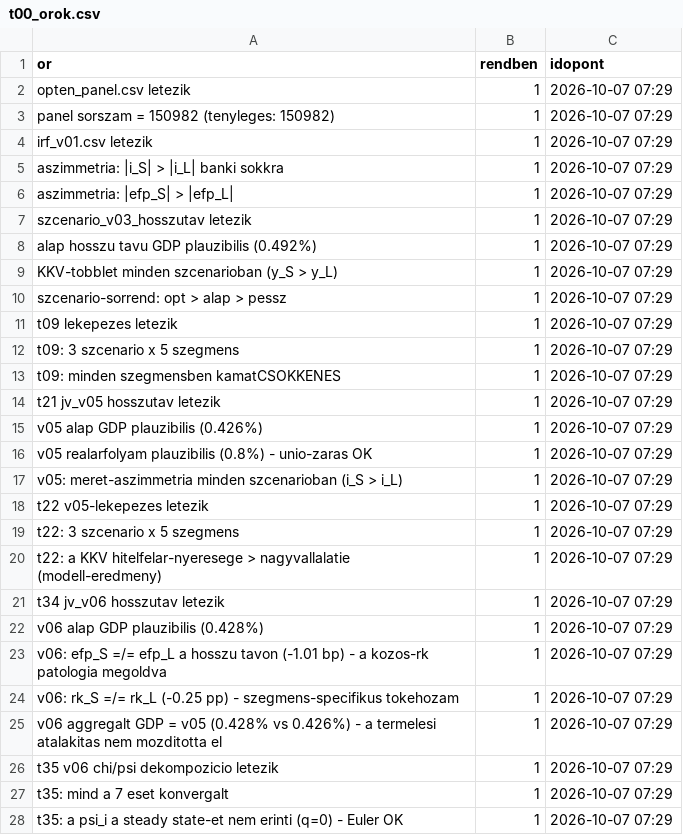
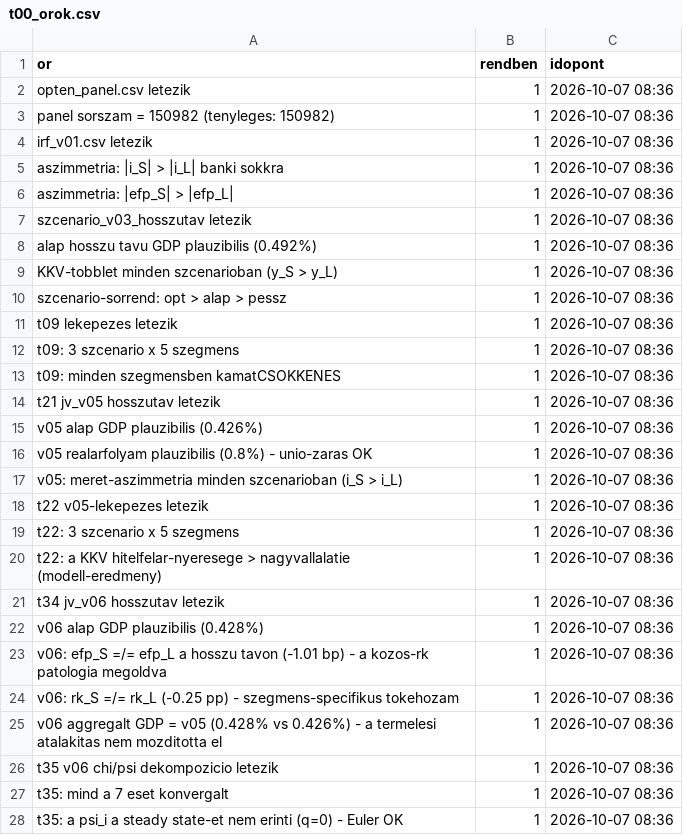
Before and after one commit to matyastamas02/DSGE_mkik, a CSV file: output/tables/t00_orok.csv, drawn as a sheet; only a part is shown; the diff covers the shown part only.

```diff
--- a/output/tables/t00_orok.csv
+++ b/output/tables/t00_orok.csv
@@ -1,28 +1,28 @@
 or,rendben,idopont
-"opten_panel.csv letezik",1,2026-10-07 07:29
-"panel sorszam = 150982 (tenyleges: 150982)",1,2026-10-07 07:29
-"irf_v01.csv letezik",1,2026-10-07 07:29
-"aszimmetria: |i_S| > |i_L| banki sokkra",1,2026-10-07 07:29
-"aszimmetria: |efp_S| > |efp_L|",1,2026-10-07 07:29
-"szcenario_v03_hosszutav letezik",1,2026-10-07 07:29
-"alap hosszu tavu GDP plauzibilis (0.492%)",1,2026-10-07 07:29
-"KKV-tobblet minden szcenarioban (y_S > y_L)",1,2026-10-07 07:29
-"szcenario-sorrend: opt > alap > pessz",1,2026-10-07 07:29
-"t09 lekepezes letezik",1,2026-10-07 07:29
-"t09: 3 szcenario x 5 szegmens",1,2026-10-07 07:29
-"t09: minden szegmensben kamatCSOKKENES",1,2026-10-07 07:29
-"t21 jv_v05 hosszutav letezik",1,2026-10-07 07:29
-"v05 alap GDP plauzibilis (0.426%)",1,2026-10-07 07:29
-"v05 realarfolyam plauzibilis (0.8%) - unio-zaras OK",1,2026-10-07 07:29
-"v05: meret-aszimmetria minden szcenarioban (i_S > i_L)",1,2026-10-07 07:29
-"t22 v05-lekepezes letezik",1,2026-10-07 07:29
-"t22: 3 szcenario x 5 szegmens",1,2026-10-07 07:29
-"t22: a KKV hitelfelar-nyeresege > nagyvallalatie (modell-eredmeny)",1,2026-10-07 07:29
-"t34 jv_v06 hosszutav letezik",1,2026-10-07 07:29
-"v06 alap GDP plauzibilis (0.428%)",1,2026-10-07 07:29
-"v06: efp_S =/= efp_L a hosszu tavon (-1.01 bp) - a kozos-rk patologia megoldva",1,2026-10-07 07:29
-"v06: rk_S =/= rk_L (-0.25 pp) - szegmens-specifikus tokehozam",1,2026-10-07 07:29
-"v06 aggregalt GDP = v05 (0.428% vs 0.426%) - a termelesi atalakitas nem mozditotta el",1,2026-10-07 07:29
-"t35 v06 chi/psi dekompozicio letezik",1,2026-10-07 07:29
-"t35: mind a 7 eset konvergalt",1,2026-10-07 07:29
-"t35: a psi_i a steady state-et nem erinti (q=0) - Euler OK",1,2026-10-07 07:29
+"opten_panel.csv letezik",1,2026-10-07 08:36
+"panel sorszam = 150982 (tenyleges: 150982)",1,2026-10-07 08:36
+"irf_v01.csv letezik",1,2026-10-07 08:36
+"aszimmetria: |i_S| > |i_L| banki sokkra",1,2026-10-07 08:36
+"aszimmetria: |efp_S| > |efp_L|",1,2026-10-07 08:36
+"szcenario_v03_hosszutav letezik",1,2026-10-07 08:36
+"alap hosszu tavu GDP plauzibilis (0.492%)",1,2026-10-07 08:36
+"KKV-tobblet minden szcenarioban (y_S > y_L)",1,2026-10-07 08:36
+"szcenario-sorrend: opt > alap > pessz",1,2026-10-07 08:36
+"t09 lekepezes letezik",1,2026-10-07 08:36
+"t09: 3 szcenario x 5 szegmens",1,2026-10-07 08:36
+"t09: minden szegmensben kamatCSOKKENES",1,2026-10-07 08:36
+"t21 jv_v05 hosszutav letezik",1,2026-10-07 08:36
+"v05 alap GDP plauzibilis (0.426%)",1,2026-10-07 08:36
+"v05 realarfolyam plauzibilis (0.8%) - unio-zaras OK",1,2026-10-07 08:36
+"v05: meret-aszimmetria minden szcenarioban (i_S > i_L)",1,2026-10-07 08:36
+"t22 v05-lekepezes letezik",1,2026-10-07 08:36
+"t22: 3 szcenario x 5 szegmens",1,2026-10-07 08:36
+"t22: a KKV hitelfelar-nyeresege > nagyvallalatie (modell-eredmeny)",1,2026-10-07 08:36
+"t34 jv_v06 hosszutav letezik",1,2026-10-07 08:36
+"v06 alap GDP plauzibilis (0.428%)",1,2026-10-07 08:36
+"v06: efp_S =/= efp_L a hosszu tavon (-1.01 bp) - a kozos-rk patologia megoldva",1,2026-10-07 08:36
+"v06: rk_S =/= rk_L (-0.25 pp) - szegmens-specifikus tokehozam",1,2026-10-07 08:36
+"v06 aggregalt GDP = v05 (0.428% vs 0.426%) - a termelesi atalakitas nem mozditotta el",1,2026-10-07 08:36
+"t35 v06 chi/psi dekompozicio letezik",1,2026-10-07 08:36
+"t35: mind a 7 eset konvergalt",1,2026-10-07 08:36
+"t35: a psi_i a steady state-et nem erinti (q=0) - Euler OK",1,2026-10-07 08:36
```
Also changed, not shown: 4 added rows and 149 edited cells elsewhere in this file, docs/regiszter/allitasok.csv, 7 other files.
